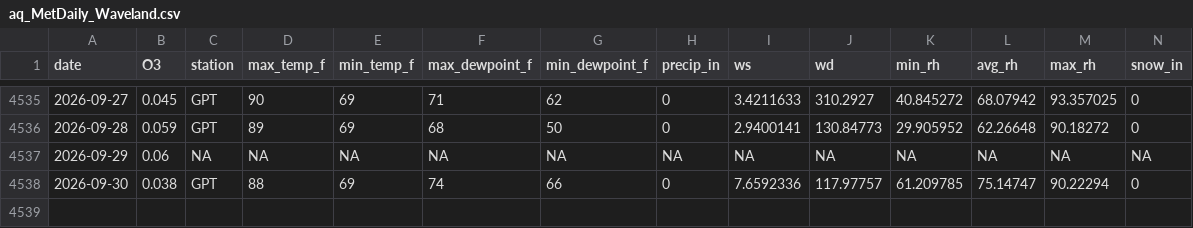
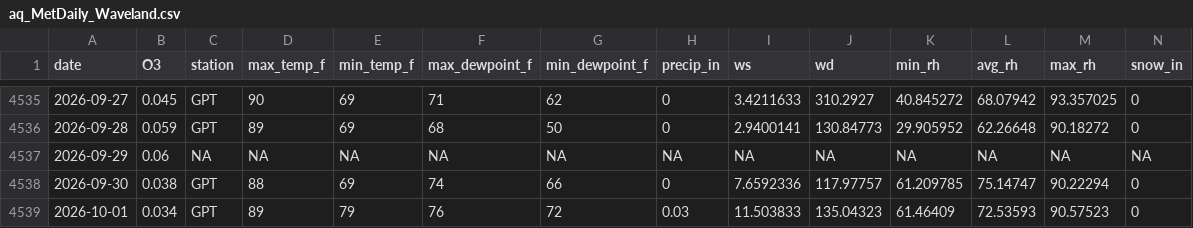
Before and after one commit to Cuevman81/ms-ozone-forecast, a CSV file: r-pipeline/aq_MetDaily_Waveland.csv, drawn as a sheet; only a part is shown, gaps mark what is left out; rows hold the shown columns only; the diff names each change by its address in the sheet, - before the commit and + after, or states it on an @@ line.

```diff
--- a/r-pipeline/aq_MetDaily_Waveland.csv
+++ b/r-pipeline/aq_MetDaily_Waveland.csv
+row 4539: 2026-10-01 | 0.034 | GPT | 89 | 79 | 76 | 72 | 0.03 | 11.503833 | 135.04323 | 61.46409 | 72.53593 | 90.57523 | 0
```
Also changed, not shown: r-pipeline/aq_MetDaily_Hinds_CC.csv, r-pipeline/history_Hinds_CC.csv, 37 other files.
